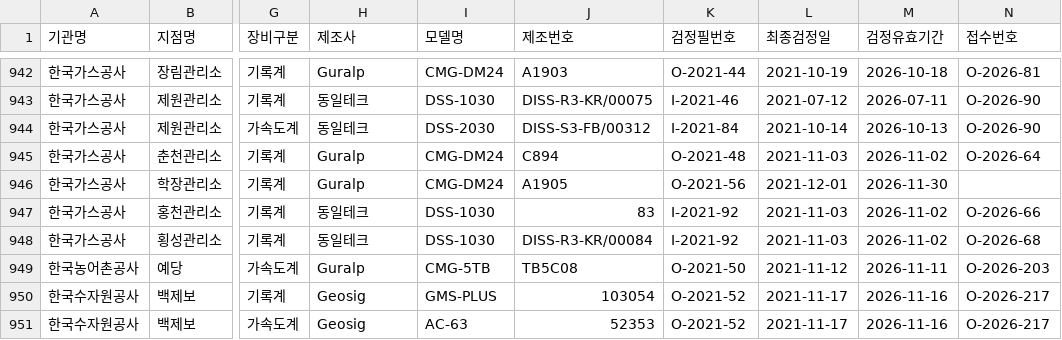
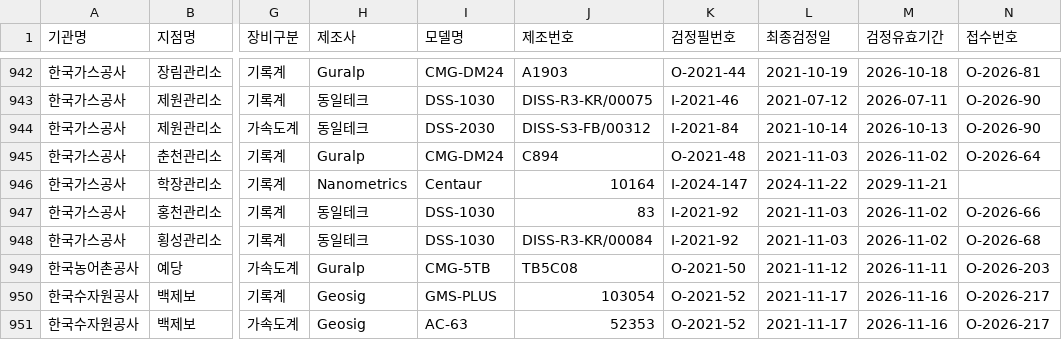
Before and after one commit to kmi-hoho/map, a CSV file: 검정대상.csv, drawn as a sheet; only a part is shown, gaps mark what is left out; the diff names each change by its address in the sheet, - before the commit and + after, or states it on an @@ line.

Commit message:
Update 검정대상.csv

```diff
--- a/검정대상.csv
+++ b/검정대상.csv
-H946 (제조사): Guralp
+H946 (제조사): Nanometrics
-I946 (모델명): CMG-DM24
+I946 (모델명): Centaur
-J946 (제조번호): A1905
+J946 (제조번호): 10164
-K946 (검정필번호): O-2021-56
+K946 (검정필번호): I-2024-147
-L946 (최종검정일): 2021-12-01
+L946 (최종검정일): 2024-11-22
-M946 (검정유효기간): 2026-11-30
+M946 (검정유효기간): 2029-11-21
```
